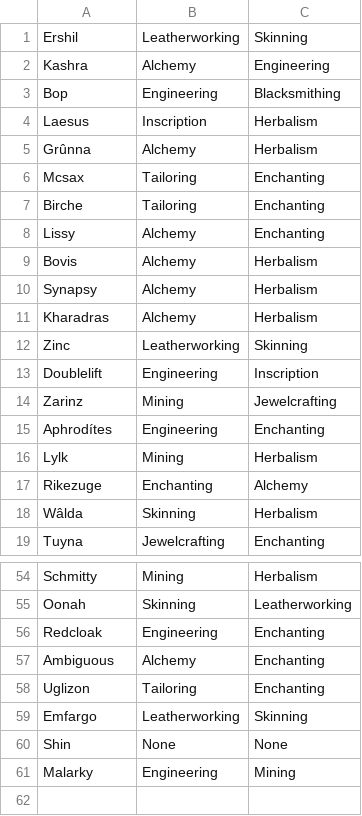
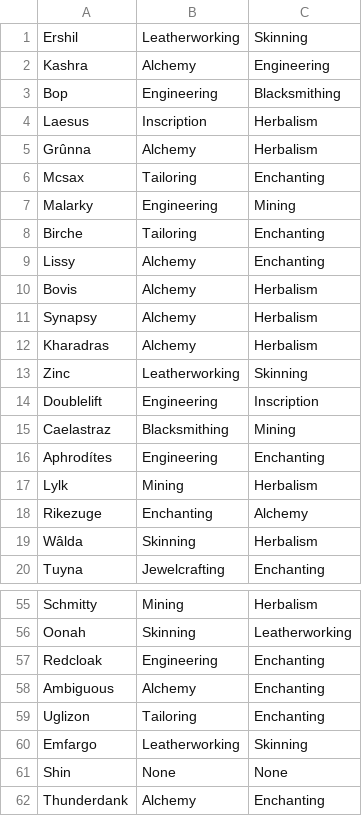
Before and after one commit to MyazakiKarazhan/Phased, a CSV file: guild_profs.csv, drawn as a sheet; only a part is shown, gaps mark what is left out.

Commit message:
Auto-update

```diff
--- a/guild_profs.csv
+++ b/guild_profs.csv
@@ -6,2 +6,3 @@ Grûnna, Alchemy, Herbalism
 Mcsax, Tailoring, Enchanting
+Malarky, Engineering, Mining
 Birche, Tailoring, Enchanting
@@ -13,3 +14,3 @@ Zinc, Leatherworking, Skinning
 Doublelift, Engineering, Inscription
-Zarinz, Mining, Jewelcrafting
+Caelastraz, Blacksmithing, Mining
 Aphrodítes, Engineering, Enchanting
@@ -60,2 +61,2 @@ Emfargo, Leatherworking, Skinning
 Shin, None, None
-Malarky, Engineering, Mining
+Thunderdank, Alchemy, Enchanting
```
